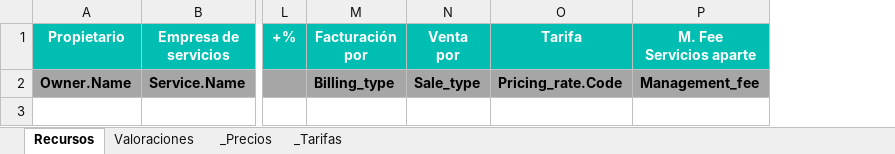
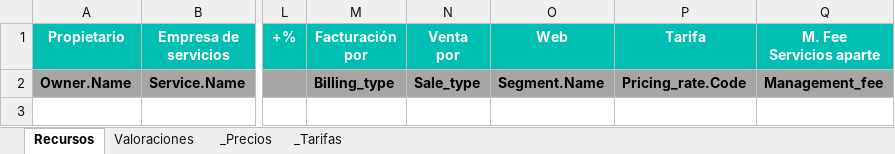
Before and after one commit to alejandro-andre/cotown-back, an Excel workbook: app/templates/report/recursos.xlsx, sheet Recursos, drawn as a sheet; only a part is shown, gaps mark what is left out; values as stored, in another font and other column widths than the file's, no borders; conditional formats not drawn; the diff names each change by its address in the sheet, - before the commit and + after, or states it on an @@ line.

Commit message:
Web to resource sheet

```diff
--- a/app/templates/report/recursos.xlsx (sheet Recursos)
+++ b/app/templates/report/recursos.xlsx (sheet Recursos)
+column O (Web), row 2: Segment.Name
```
Also changed, not shown: formulas that keep their value, 3 other files.
